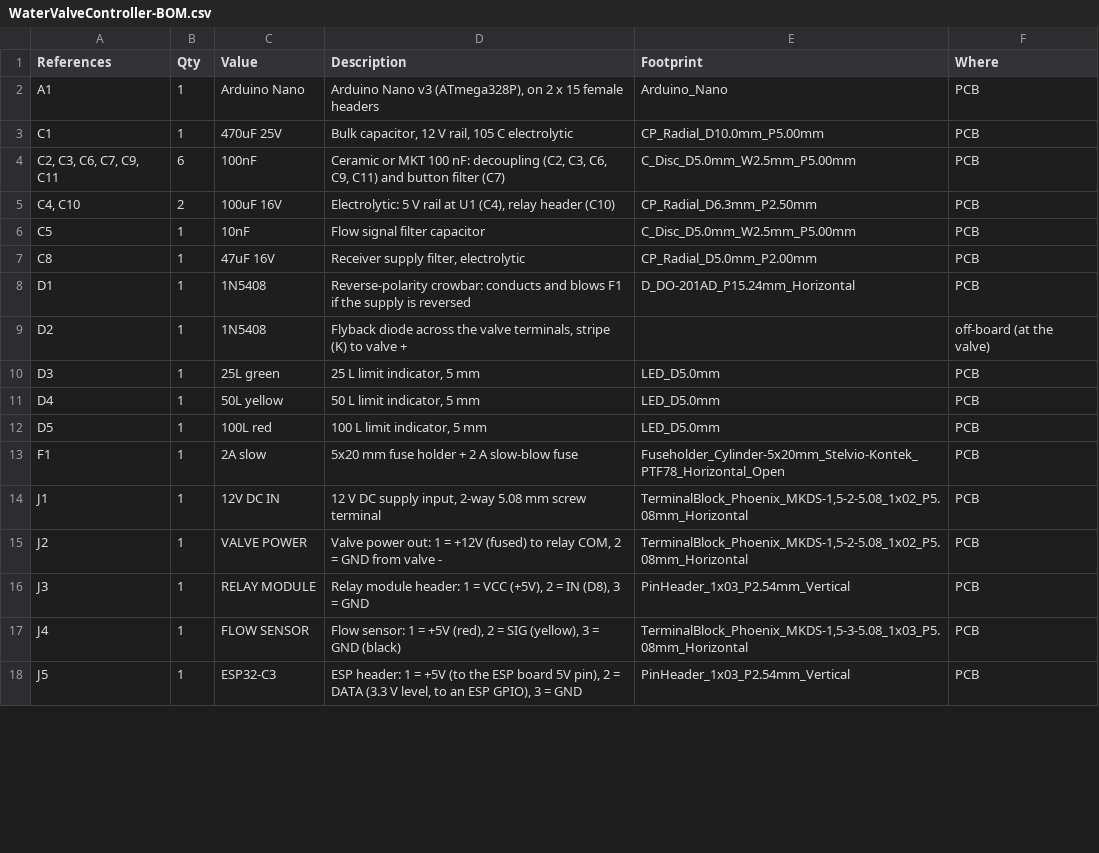
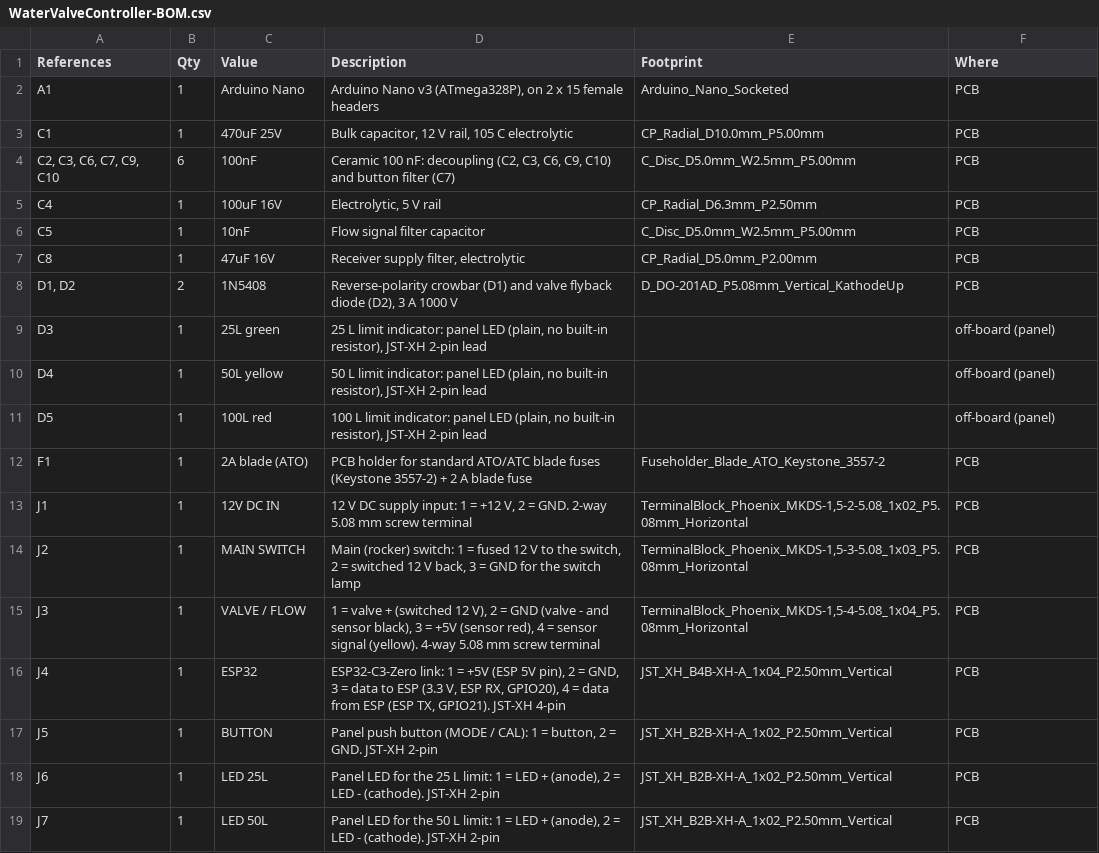
Before and after one commit to jackallen28/jackallen, a CSV file: WaterValveController/hardware/WaterValveController-BOM.csv, drawn as a sheet; only a part is shown; the diff covers the shown part only.

```diff
--- a/WaterValveController/hardware/WaterValveController-BOM.csv
+++ b/WaterValveController/hardware/WaterValveController-BOM.csv
@@ -1,18 +1,19 @@
 References,Qty,Value,Description,Footprint,Where
-A1,1,Arduino Nano,"Arduino Nano v3 (ATmega328P), on 2 x 15 female headers",Arduino_Nano,PCB
+A1,1,Arduino Nano,"Arduino Nano v3 (ATmega328P), on 2 x 15 female headers",Arduino_Nano_Socketed,PCB
 C1,1,470uF 25V,"Bulk capacitor, 12 V rail, 105 C electrolytic",CP_Radial_D10.0mm_P5.00mm,PCB
-"C2, C3, C6, C7, C9, C11",6,100nF,"Ceramic or MKT 100 nF: decoupling (C2, C3, C6, C9, C11) and button filter (C7)",C_Disc_D5.0mm_W2.5mm_P5.00mm,PCB
-"C4, C10",2,100uF 16V,"Electrolytic: 5 V rail at U1 (C4), relay header (C10)",CP_Radial_D6.3mm_P2.50mm,PCB
+"C2, C3, C6, C7, C9, C10",6,100nF,"Ceramic 100 nF: decoupling (C2, C3, C6, C9, C10) and button filter (C7)",C_Disc_D5.0mm_W2.5mm_P5.00mm,PCB
+C4,1,100uF 16V,"Electrolytic, 5 V rail",CP_Radial_D6.3mm_P2.50mm,PCB
 C5,1,10nF,Flow signal filter capacitor,C_Disc_D5.0mm_W2.5mm_P5.00mm,PCB
 C8,1,47uF 16V,"Receiver supply filter, electrolytic",CP_Radial_D5.0mm_P2.00mm,PCB
-D1,1,1N5408,Reverse-polarity crowbar: conducts and blows F1 if the supply is reversed,D_DO-201AD_P15.24mm_Horizontal,PCB
-D2,1,1N5408,"Flyback diode across the valve terminals, stripe (K) to valve +",,off-board (at the valve)
-D3,1,25L green,"25 L limit indicator, 5 mm",LED_D5.0mm,PCB
-D4,1,50L yellow,"50 L limit indicator, 5 mm",LED_D5.0mm,PCB
-D5,1,100L red,"100 L limit indicator, 5 mm",LED_D5.0mm,PCB
-F1,1,2A slow,5x20 mm fuse holder + 2 A slow-blow fuse,Fuseholder_Cylinder-5x20mm_Stelvio-Kontek_PTF78_Horizontal_Open,PCB
-J1,1,12V DC IN,"12 V DC supply input, 2-way 5.08 mm screw terminal","TerminalBlock_Phoenix_MKDS-1,5-2-5.08_1x02_P5.08mm_Horizontal",PCB
-J2,1,VALVE POWER,"Valve power out: 1 = +12V (fused) to relay COM, 2 = GND from valve -","TerminalBlock_Phoenix_MKDS-1,5-2-5.08_1x02_P5.08mm_Horizontal",PCB
-J3,1,RELAY MODULE,"Relay module header: 1 = VCC (+5V), 2 = IN (D8), 3 = GND",PinHeader_1x03_P2.54mm_Vertical,PCB
-J4,1,FLOW SENSOR,"Flow sensor: 1 = +5V (red), 2 = SIG (yellow), 3 = GND (black)","TerminalBlock_Phoenix_MKDS-1,5-3-5.08_1x03_P5.08mm_Horizontal",PCB
-J5,1,ESP32-C3,"ESP header: 1 = +5V (to the ESP board 5V pin), 2 = DATA (3.3 V level, to an ESP GPIO), 3 = GND",PinHeader_1x03_P2.54mm_Vertical,PCB
+"D1, D2",2,1N5408,"Reverse-polarity crowbar (D1) and valve flyback diode (D2), 3 A 1000 V",D_DO-201AD_P5.08mm_Vertical_KathodeUp,PCB
+D3,1,25L green,"25 L limit indicator: panel LED (plain, no built-in resistor), JST-XH 2-pin lead",,off-board (panel)
+D4,1,50L yellow,"50 L limit indicator: panel LED (plain, no built-in resistor), JST-XH 2-pin lead",,off-board (panel)
+D5,1,100L red,"100 L limit indicator: panel LED (plain, no built-in resistor), JST-XH 2-pin lead",,off-board (panel)
+F1,1,2A blade (ATO),PCB holder for standard ATO/ATC blade fuses (Keystone 3557-2) + 2 A blade fuse,Fuseholder_Blade_ATO_Keystone_3557-2,PCB
+J1,1,12V DC IN,"12 V DC supply input: 1 = +12 V, 2 = GND. 2-way 5.08 mm screw terminal","TerminalBlock_Phoenix_MKDS-1,5-2-5.08_1x02_P5.08mm_Horizontal",PCB
+J2,1,MAIN SWITCH,"Main (rocker) switch: 1 = fused 12 V to the switch, 2 = switched 12 V back, 3 = GND for the switch lamp","TerminalBlock_Phoenix_MKDS-1,5-3-5.08_1x03_P5.08mm_Horizontal",PCB
+J3,1,VALVE / FLOW,"1 = valve + (switched 12 V), 2 = GND (valve - and sensor black), 3 = +5V (sensor red), 4 = sensor signal (yellow). 4-way 5.08 mm screw terminal","TerminalBlock_Phoenix_MKDS-1,5-4-5.08_1x04_P5.08mm_Horizontal",PCB
+J4,1,ESP32,"ESP32-C3-Zero link: 1 = +5V (ESP 5V pin), 2 = GND, 3 = data to ESP (3.3 V, ESP RX, GPIO20), 4 = data from ESP (ESP TX, GPIO21). JST-XH 4-pin",JST_XH_B4B-XH-A_1x04_P2.50mm_Vertical,PCB
+J5,1,BUTTON,"Panel push button (MODE / CAL): 1 = button, 2 = GND. JST-XH 2-pin",JST_XH_B2B-XH-A_1x02_P2.50mm_Vertical,PCB
+J6,1,LED 25L,"Panel LED for the 25 L limit: 1 = LED + (anode), 2 = LED - (cathode). JST-XH 2-pin",JST_XH_B2B-XH-A_1x02_P2.50mm_Vertical,PCB
+J7,1,LED 50L,"Panel LED for the 50 L limit: 1 = LED + (anode), 2 = LED - (cathode). JST-XH 2-pin",JST_XH_B2B-XH-A_1x02_P2.50mm_Vertical,PCB
```
Also changed, not shown: 12 added rows, 1 removed row and 17 edited cells elsewhere in this file, 42 other files.
